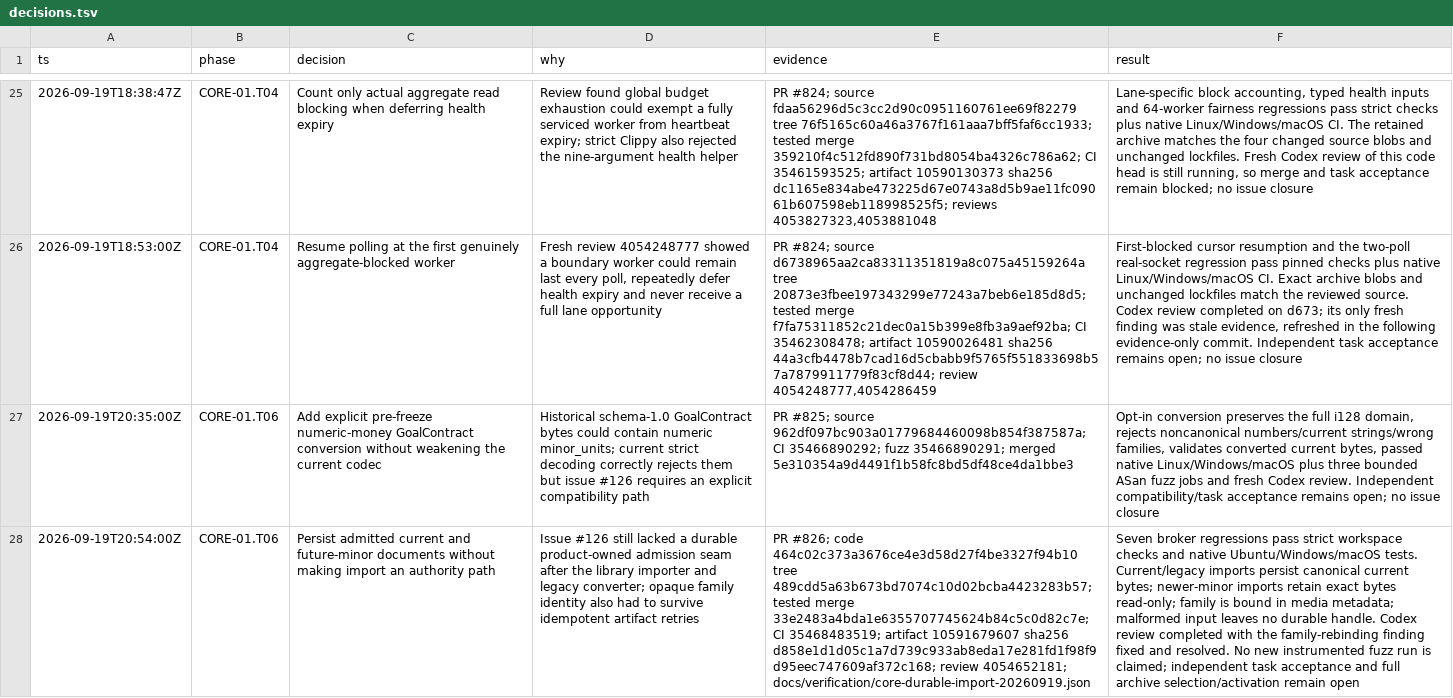
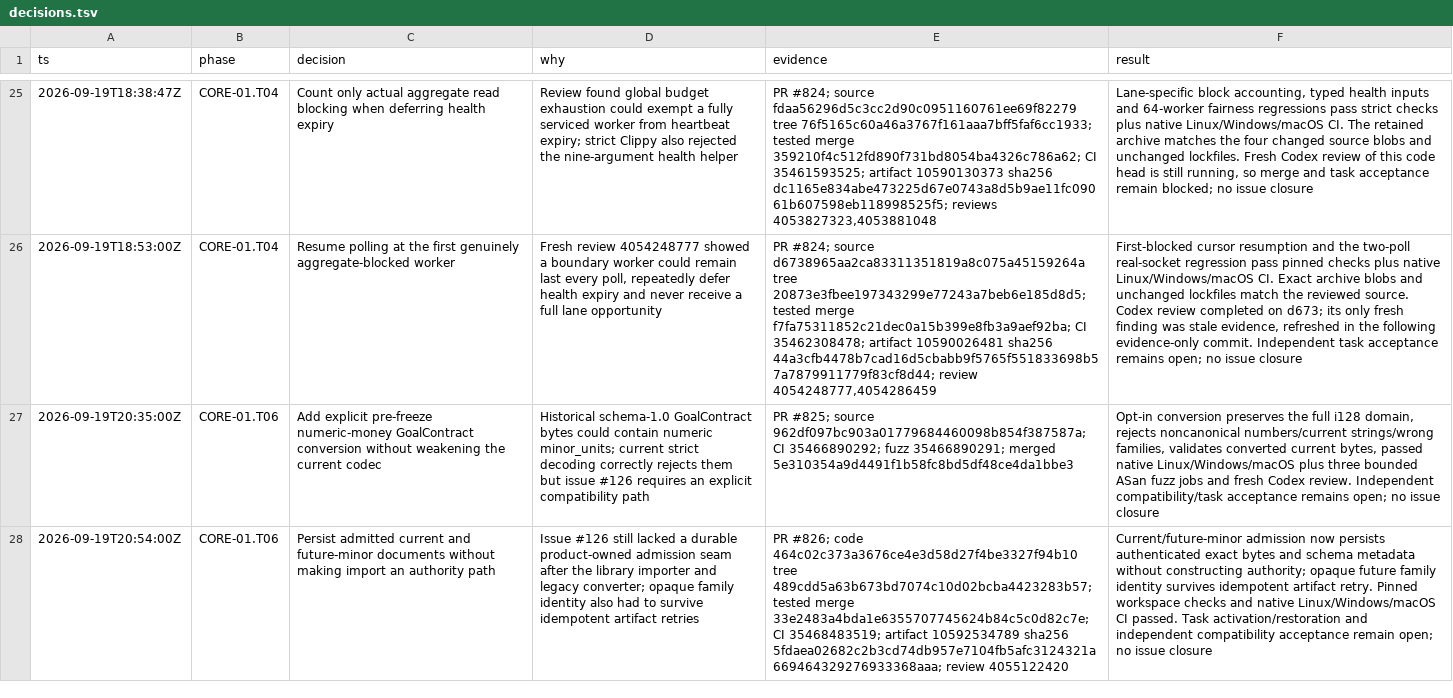
Before and after one commit to Jordan-Hall/browser, a TSV file: decisions.tsv, drawn as a sheet; only a part is shown, gaps mark what is left out; the diff covers the shown part only; the diff names each change by its address in the sheet, - before the commit and + after, or states it on an @@ line.

Commit message:
CORE-01.T07: record merged cancellation-lifetime evidence
Synchronize the CORE ledger, decisions and native progress with merged PR #829. Retain exact source/tested-merge/CI/fuzz/review hashes and the remaining real-transport, durable-dispatch, latency/byte and independent-acceptance gates. No acceptance status is raised.

```diff
--- a/decisions.tsv
+++ b/decisions.tsv
-E28 (evidence): …35468483519; artifact 10591679607 sha256 d858e1d1d05c1a7d739c933ab8eda17e281fd1f98f9d95eec747609af372c168; review 4054652181; docs/verification/core-durable-import-20260919.json
+E28 (evidence): …35468483519; artifact 10592534789 sha256 5fdaea02682c2b3cd74db957e7104fb5afc3124321a669464329276933368aaa; review 4055122420
-F28 (result): Seven broker regressions pass strict workspace checks and native Ubuntu/Windows/macOS tests. Current/legacy imports persist canonical current bytes; newer-minor imports retain exact bytes read-only; family is bound in media metadata; malformed input leaves no durable handle. Codex review completed with the family-rebinding finding fixed and resolved. No new instrumented fuzz run is claimed; independent task acceptance and full archive selection/activation remain open
+F28 (result): Current/future-minor admission now persists authenticated exact bytes and schema metadata without constructing authority; opaque future family identity survives idempotent artifact retry. Pinned workspace checks and native Linux/Windows/macOS CI passed. Task activation/restoration and independent compatibility acceptance remain open; no issue closure
```
Also changed, not shown: 2 added rows elsewhere in this file, 4 other files.
